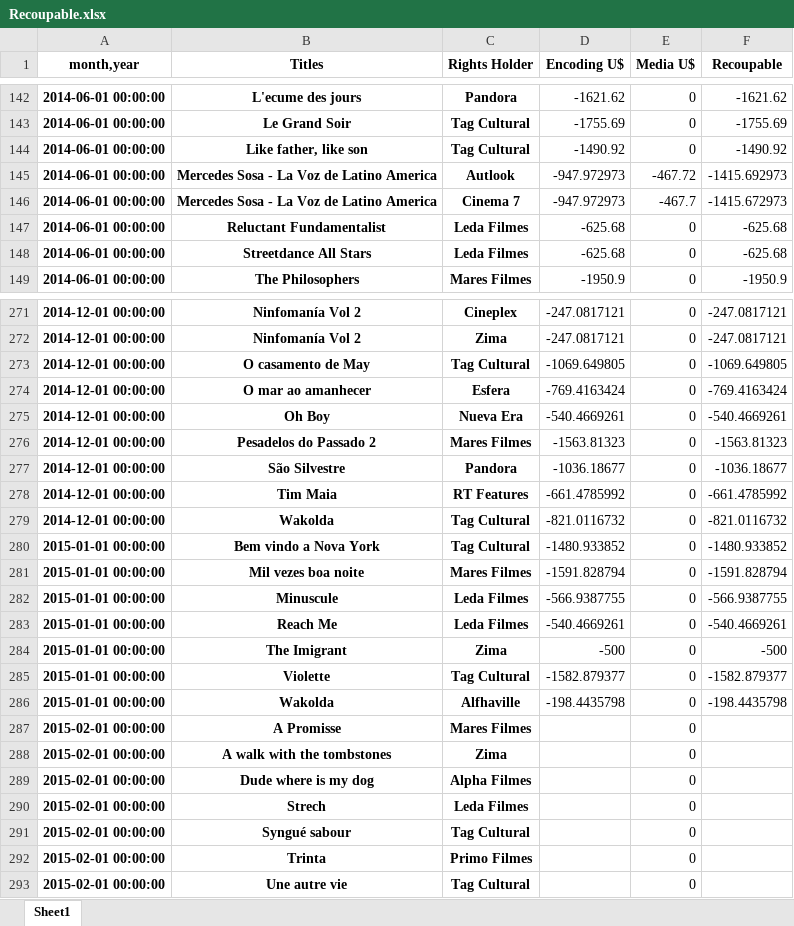
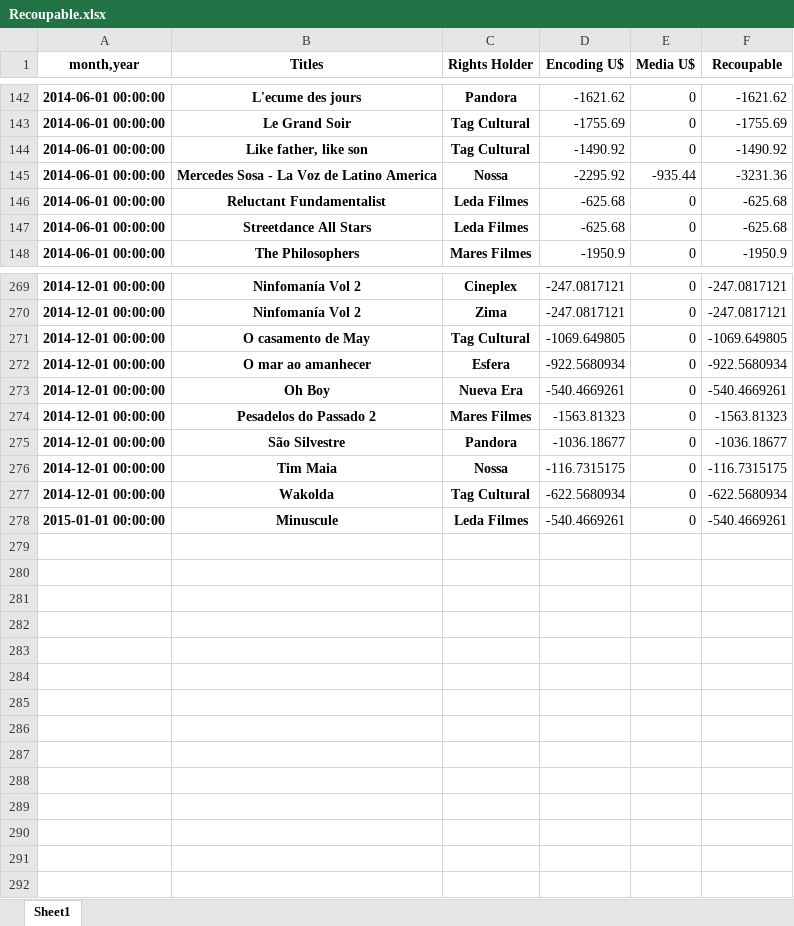
Before and after one commit to keyscores/utils, an Excel workbook: sofaaudit/output/Recoupable.xlsx, sheet Sheet1, drawn as a sheet; only a part is shown, gaps mark what is left out; values as stored, in another font and other column widths than the file's, no borders; removed rows and columns are numbered as before the commit, all else as after; the diff covers the shown part only; the diff names each change by its address in the sheet, - before the commit and + after, or states it on an @@ line.

Commit message:
new recoupable structure

```diff
--- a/sofaaudit/output/Recoupable.xlsx (sheet Sheet1)
+++ b/sofaaudit/output/Recoupable.xlsx (sheet Sheet1)
-C145 (Rights Holder): Autlook
+C145 (Rights Holder): Nossa
-D145 (Encoding U$): -947.972973
+D145 (Encoding U$): -2295.92
-E145 (Media U$): -467.72
+E145 (Media U$): -935.44
-F145 (Recoupable): -1415.692973
+F145 (Recoupable): -3231.36
-row 146: 2014-06-01 00:00:00 | Mercedes Sosa - La Voz de Latino America | Cinema 7 | -947.972973 | -467.7 | -1415.672973
-D272 (Encoding U$): -769.4163424
+D272 (Encoding U$): -922.5680934
-F272 (Recoupable): -769.4163424
+F272 (Recoupable): -922.5680934
-C276 (Rights Holder): RT Features
+C276 (Rights Holder): Nossa
-D276 (Encoding U$): -661.4785992
+D276 (Encoding U$): -116.7315175
-F276 (Recoupable): -661.4785992
+F276 (Recoupable): -116.7315175
-D277 (Encoding U$): -821.0116732
+D277 (Encoding U$): -622.5680934
-F277 (Recoupable): -821.0116732
+F277 (Recoupable): -622.5680934
-row 280: 2015-01-01 00:00:00 | Bem vindo a Nova York | Tag Cultural | -1480.933852 | 0 | -1480.933852
-row 281: 2015-01-01 00:00:00 | Mil vezes boa noite | Mares Filmes | -1591.828794 | 0 | -1591.828794
-D278 (Encoding U$): -566.9387755
+D278 (Encoding U$): -540.4669261
-F278 (Recoupable): -566.9387755
+F278 (Recoupable): -540.4669261
-row 283: 2015-01-01 00:00:00 | Reach Me | Leda Filmes | -540.4669261 | 0 | -540.4669261
-row 284: 2015-01-01 00:00:00 | The Imigrant | Zima | -500 | 0 | -500
-row 285: 2015-01-01 00:00:00 | Violette | Tag Cultural | -1582.879377 | 0 | -1582.879377
-row 286: 2015-01-01 00:00:00 | Wakolda | Alfhaville | -198.4435798 | 0 | -198.4435798
-row 287: 2015-02-01 00:00:00 | A Promisse | Mares Filmes |  | 0
-row 288: 2015-02-01 00:00:00 | A walk with the tombstones | Zima |  | 0
-row 289: 2015-02-01 00:00:00 | Dude where is my dog | Alpha Filmes |  | 0
-row 290: 2015-02-01 00:00:00 | Strech | Leda Filmes |  | 0
-row 291: 2015-02-01 00:00:00 | Syngué sabour | Tag Cultural |  | 0
-row 292: 2015-02-01 00:00:00 | Trinta | Primo Filmes |  | 0
-row 293: 2015-02-01 00:00:00 | Une autre vie | Tag Cultural |  | 0
```
Also changed, not shown: 1 added row, 2 removed rows and 53 edited cells elsewhere in this sheet, sofaaudit/output/Accrual.xlsx, sofaaudit/output/AuditSales.xlsx, 4 other files.
